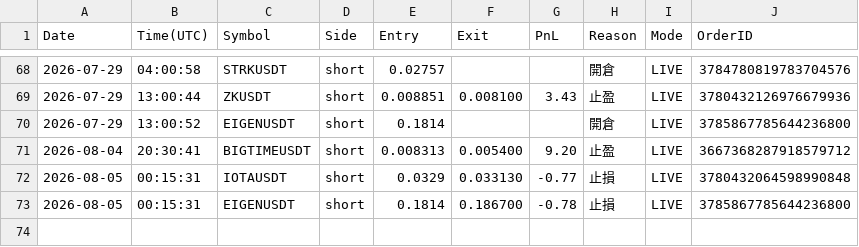
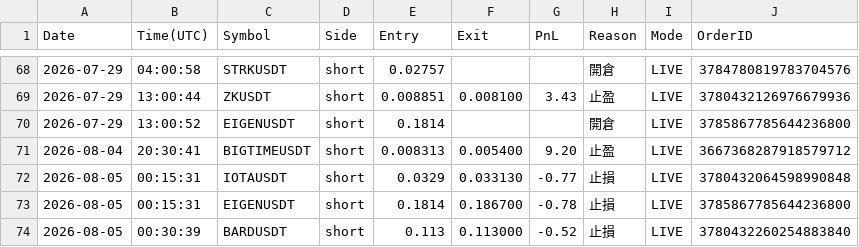
Before and after one commit to RobertChu1996/claude-tradingview-mcp-trading, a CSV file: trades_dmc.csv, drawn as a sheet; only a part is shown, gaps mark what is left out.

```diff
--- a/trades_dmc.csv
+++ b/trades_dmc.csv
@@ -73 +73,2 @@ Date,Time(UTC),Symbol,Side,Entry,Exit,PnL,Reason,Mode,OrderID
 2026-08-05,00:15:31,EIGENUSDT,short,0.1814,0.186700,-0.78,止損,LIVE,3785867785644236800
+2026-08-05,00:30:39,BARDUSDT,short,0.113,0.113000,-0.52,止損,LIVE,3780432260254883840
```
Also changed, not shown: 4 other files.
